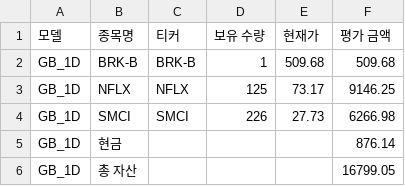
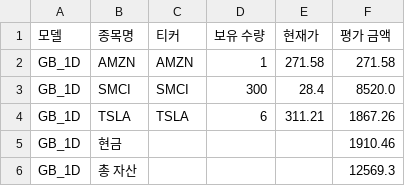
Before and after one commit to chesin1/stock_ai_trading_us, a CSV file: data/gb_1d_portfolio_final.csv, drawn as a sheet.

```diff
--- a/data/gb_1d_portfolio_final.csv
+++ b/data/gb_1d_portfolio_final.csv
@@ -1,6 +1,6 @@
 모델,종목명,티커,보유 수량,현재가,평가 금액
-GB_1D,BRK-B,BRK-B,1,509.68,509.68
-GB_1D,NFLX,NFLX,125,73.17,9146.25
-GB_1D,SMCI,SMCI,226,27.73,6266.98
-GB_1D,현금,,,,876.14
-GB_1D,총 자산,,,,16799.05
+GB_1D,AMZN,AMZN,1,271.58,271.58
+GB_1D,SMCI,SMCI,300,28.4,8520.0
+GB_1D,TSLA,TSLA,6,311.21,1867.26
+GB_1D,현금,,,,1910.46
+GB_1D,총 자산,,,,12569.3
```
Also changed, not shown: 46 other files.
